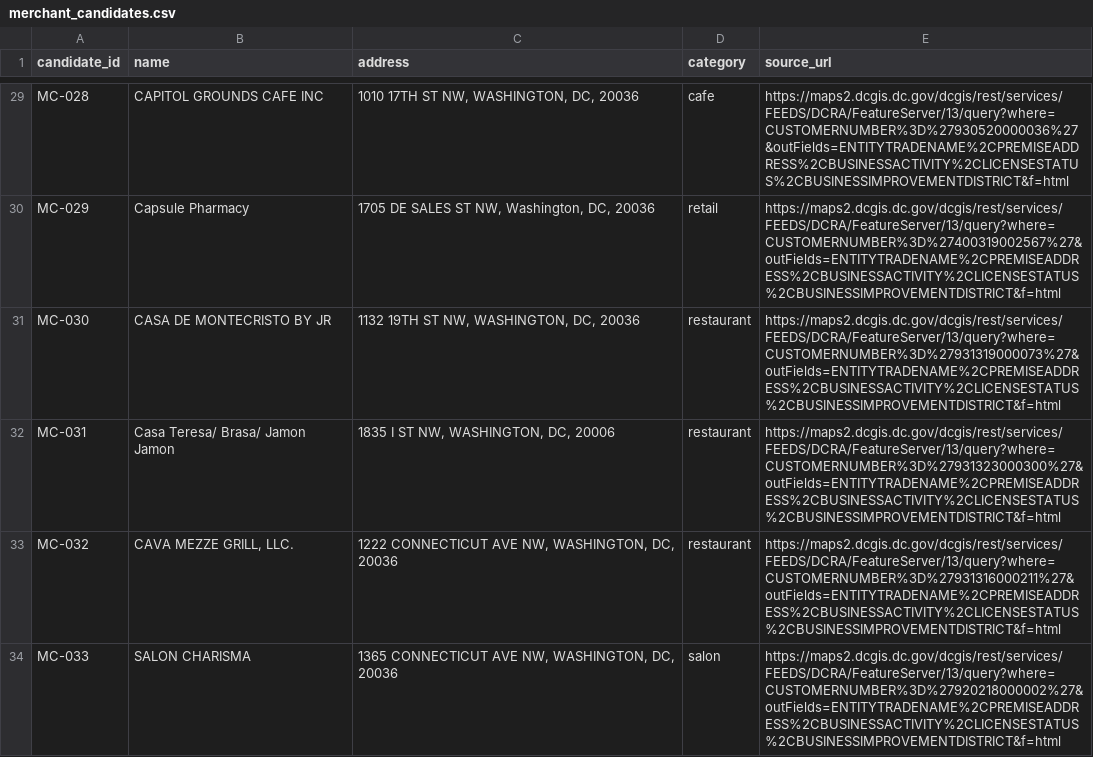
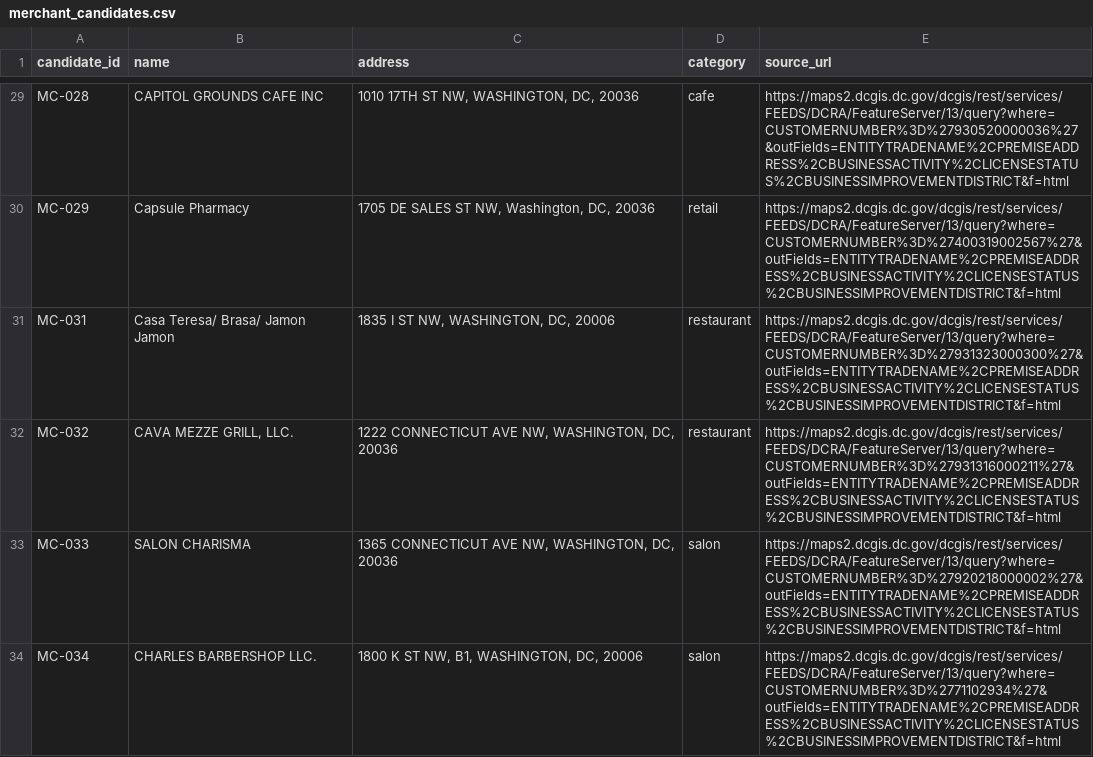
Before and after one commit to finnbutler1/local-goods, a CSV file: data/merchant_candidates.csv, drawn as a sheet; only a part is shown, gaps mark what is left out; the shorter side is filled out with more unchanged rows; the diff covers the shown part only.

```diff
--- a/data/merchant_candidates.csv
+++ b/data/merchant_candidates.csv
@@ -30,3 +30,2 @@ MC-028,"CAPITOL GROUNDS CAFE INC","1010 17TH ST NW, WASHINGTON, DC, 20036",cafe,
 MC-029,"Capsule Pharmacy","1705 DE SALES ST NW, Washington, DC, 20036",retail,https://maps2.dcgis.dc.gov/dcgis/rest/services/FEEDS/DCRA/FeatureServer/13/query?where=CUSTOMERNUMBER%3D%27400319002567%27&outFields=ENTITYTRADENAME%2CPREMISEADDRESS%2CBUSINESSACTIVITY%2CLICENSESTATUS%2CBUSINESSIMPROVEMENTDISTRICT&f=html
-MC-030,"CASA DE MONTECRISTO BY JR","1132 19TH ST NW, WASHINGTON, DC, 20036",restaurant,https://maps2.dcgis.dc.gov/dcgis/rest/services/FEEDS/DCRA/FeatureServer/13/query?where=CUSTOMERNUMBER%3D%27931319000073%27&outFields=ENTITYTRADENAME%2CPREMISEADDRESS%2CBUSINESSACTIVITY%2CLICENSESTATUS%2CBUSINESSIMPROVEMENTDISTRICT&f=html
 MC-031,"Casa Teresa/ Brasa/ Jamon Jamon","1835 I ST NW, WASHINGTON, DC, 20006",restaurant,https://maps2.dcgis.dc.gov/dcgis/rest/services/FEEDS/DCRA/FeatureServer/13/query?where=CUSTOMERNUMBER%3D%27931323000300%27&outFields=ENTITYTRADENAME%2CPREMISEADDRESS%2CBUSINESSACTIVITY%2CLICENSESTATUS%2CBUSINESSIMPROVEMENTDISTRICT&f=html
```
Also changed, not shown: 4 removed rows elsewhere in this file, 10 other files.
